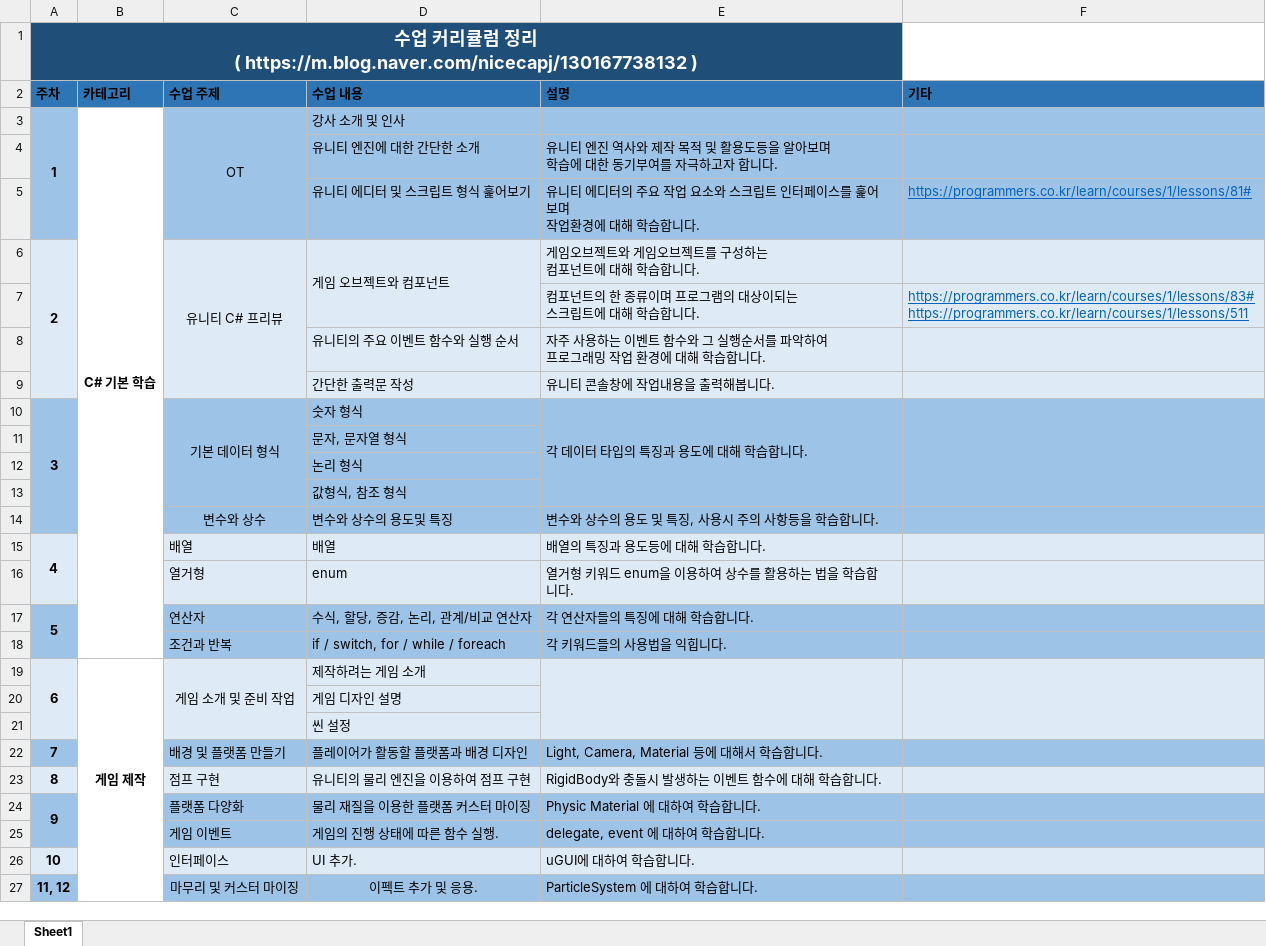
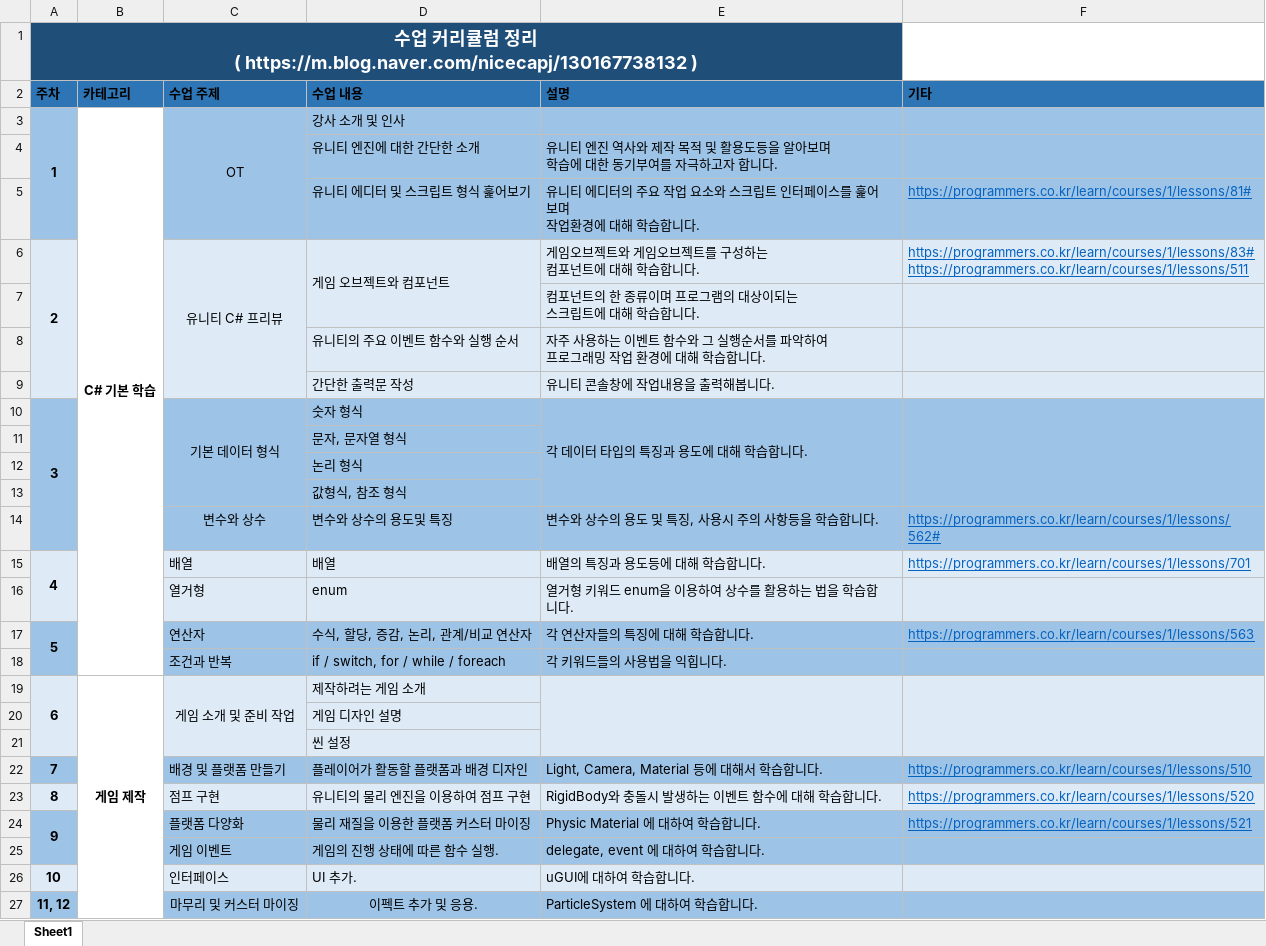
Before and after one commit to knox007/StudyData-1, an Excel workbook: _doc/_ 커리큘럼, 인터뷰, 포트폴리오, 프로필 _/유니티 기초 커리큘럼 _ 이운재/유니티 강좌 커리큘럼 요약 - Jackie.xlsx, sheet Sheet1, drawn as a sheet; only a part is shown; values as stored, in another font and other column widths than the file's, no borders; ↵ is a line break in a cell; the diff names each change by its address in the sheet, - before the commit and + after, or states it on an @@ line.

Commit message:
커리큘럼 갱신

```diff
--- a/_doc/_ 커리큘럼, 인터뷰, 포트폴리오, 프로필 _/유니티 기초 커리큘럼 _ 이운재/유니티 강좌 커리큘럼 요약 - Jackie.xlsx (sheet Sheet1)
+++ b/_doc/_ 커리큘럼, 인터뷰, 포트폴리오, 프로필 _/유니티 기초 커리큘럼 _ 이운재/유니티 강좌 커리큘럼 요약 - Jackie.xlsx (sheet Sheet1)
-F6 (기타): (empty)
+F6 (기타): https://programmers.co.kr/learn/courses/1/lessons/83# ↵ https://programmers.co.kr/learn/courses/1/lessons/511
-F7 (기타): https://programmers.co.kr/learn/courses/1/lessons/83# ↵ https://programmers.co.kr/learn/courses/1/lessons/511
+F7 (기타): (empty)
-F14 (기타): (empty)
+F14 (기타): https://programmers.co.kr/learn/courses/1/lessons/562#
-F15 (기타): (empty)
+F15 (기타): https://programmers.co.kr/learn/courses/1/lessons/701
-F17 (기타): (empty)
+F17 (기타): https://programmers.co.kr/learn/courses/1/lessons/563
-F22 (기타): (empty)
+F22 (기타): https://programmers.co.kr/learn/courses/1/lessons/510
-F23 (기타): (empty)
+F23 (기타): https://programmers.co.kr/learn/courses/1/lessons/520
-F24 (기타): (empty)
+F24 (기타): https://programmers.co.kr/learn/courses/1/lessons/521
```
